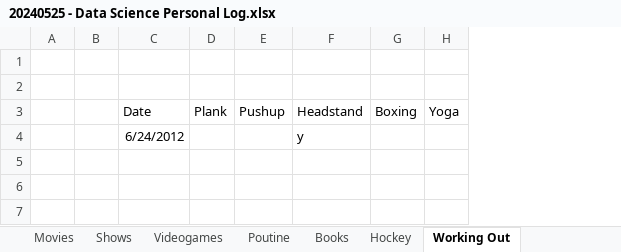
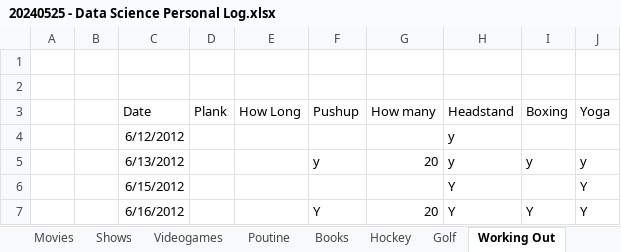
Before and after one commit to psmith1011/SelfDataAnalysis, an Excel workbook: 20240525 - Data Science Personal Log.xlsx, sheet Working Out, drawn as a sheet; values as stored, in another font and other column widths than the file's, no borders; the diff names each change by its address in the sheet, - before the commit and + after, or states it on an @@ line.

```diff
--- a/20240525 - Data Science Personal Log.xlsx (sheet Working Out)
+++ b/20240525 - Data Science Personal Log.xlsx (sheet Working Out)
+sheet tab: Golf
+column E (How Long), empty
+column G (How many), empty
-C4 (Date): 6/24/2012
+C4 (Date): 6/12/2012
+row 5:  |  | 6/13/2012 |  |  | y | 20 | y | y | y
+row 6:  |  | 6/15/2012 |  |  |  |  | Y |  | Y
+row 7:  |  | 6/16/2012 |  |  | Y | 20 | Y | Y | Y
```
Also changed, not shown: sheet Poutine.
